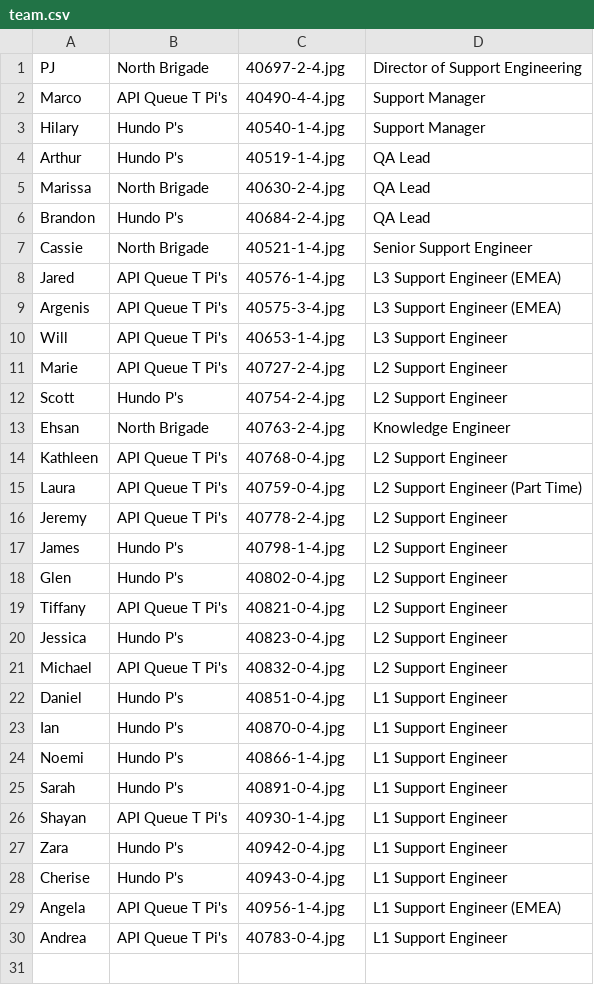
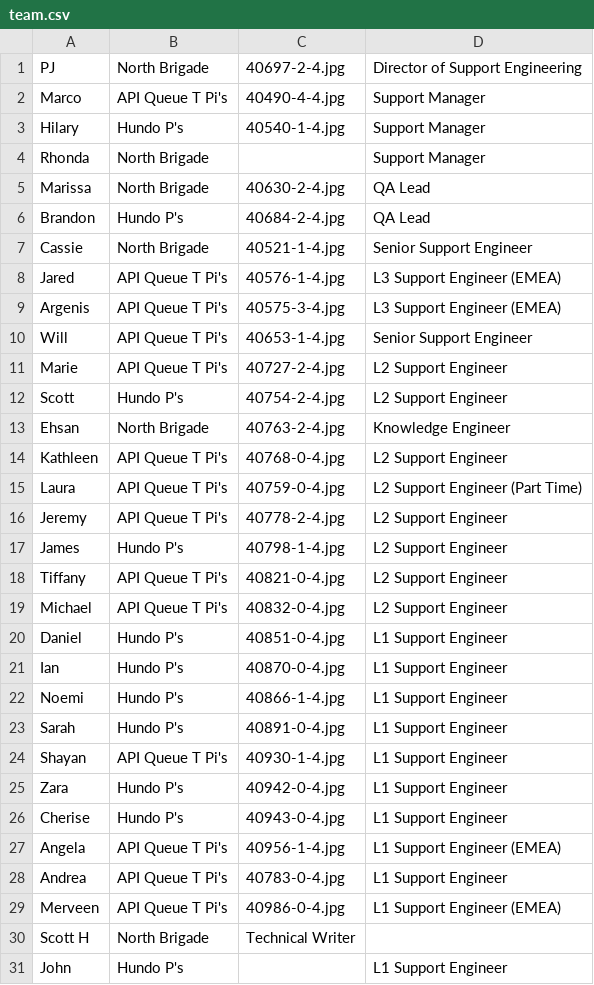
Before and after one commit to tiffanyqi/mp-onboarding, a CSV file: onboarding/static/onboarding/csv/team.csv, drawn as a sheet.

```diff
--- a/onboarding/static/onboarding/csv/team.csv
+++ b/onboarding/static/onboarding/csv/team.csv
@@ -3,3 +3,3 @@ Marco, API Queue T Pi's, 40490-4-4.jpg, Support Manager
 Hilary, Hundo P's, 40540-1-4.jpg, Support Manager
-Arthur, Hundo P's, 40519-1-4.jpg, QA Lead
+Rhonda, North Brigade,, Support Manager
 Marissa, North Brigade, 40630-2-4.jpg, QA Lead
@@ -9,3 +9,3 @@ Jared, API Queue T Pi's, 40576-1-4.jpg, L3 Support Engineer (EMEA)
 Argenis, API Queue T Pi's, 40575-3-4.jpg, L3 Support Engineer (EMEA)
-Will, API Queue T Pi's, 40653-1-4.jpg, L3 Support Engineer
+Will, API Queue T Pi's, 40653-1-4.jpg, Senior Support Engineer
 Marie, API Queue T Pi's, 40727-2-4.jpg, L2 Support Engineer
@@ -17,5 +17,3 @@ Jeremy, API Queue T Pi's, 40778-2-4.jpg, L2 Support Engineer
 James, Hundo P's, 40798-1-4.jpg, L2 Support Engineer
-Glen, Hundo P's, 40802-0-4.jpg, L2 Support Engineer
 Tiffany, API Queue T Pi's, 40821-0-4.jpg, L2 Support Engineer
-Jessica, Hundo P's, 40823-0-4.jpg, L2 Support Engineer
 Michael, API Queue T Pi's, 40832-0-4.jpg, L2 Support Engineer
@@ -30 +28,4 @@ Angela, API Queue T Pi's, 40956-1-4.jpg, L1 Support Engineer (EMEA)
 Andrea, API Queue T Pi's, 40783-0-4.jpg, L1 Support Engineer
+Merveen, API Queue T Pi's, 40986-0-4.jpg, L1 Support Engineer (EMEA)
+Scott H, North Brigade, Technical Writer
+John, Hundo P's,, L1 Support Engineer
```
Also changed, not shown: onboarding/static/onboarding/csv/training.csv, 3 other files.
